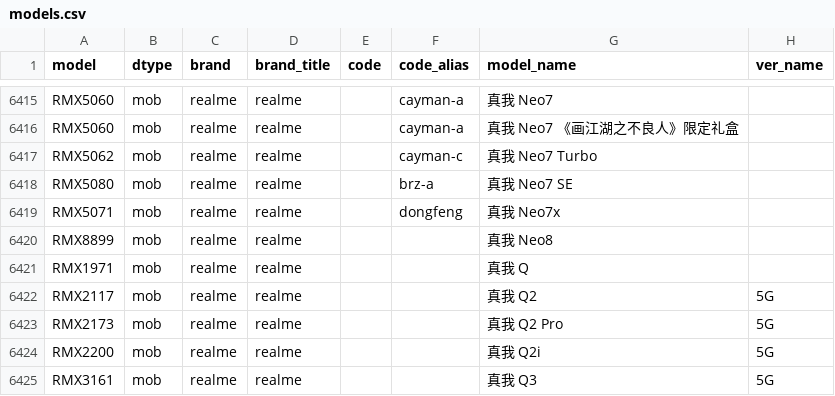
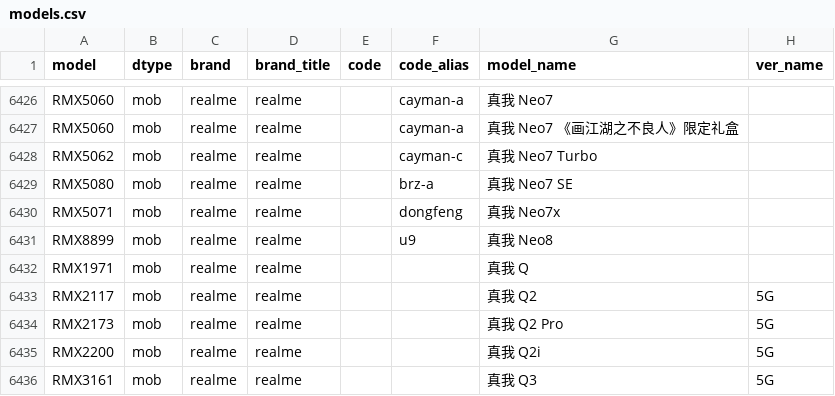
Before and after one commit to KHwang9883/MobileModels-csv, a CSV file: models.csv, drawn as a sheet; only a part is shown, gaps mark what is left out; the diff covers the shown part only.

```diff
--- a/models.csv
+++ b/models.csv
@@ -6419,3 +6430,3 @@ RMX5080,mob,realme,realme,,brz-a,真我 Neo7 SE,
 RMX5071,mob,realme,realme,,dongfeng,真我 Neo7x,
-RMX8899,mob,realme,realme,,,真我 Neo8,
+RMX8899,mob,realme,realme,,u9,真我 Neo8,
 RMX1971,mob,realme,realme,,,真我 Q,
```
Also changed, not shown: 12 added rows elsewhere in this file, 1 other file.
